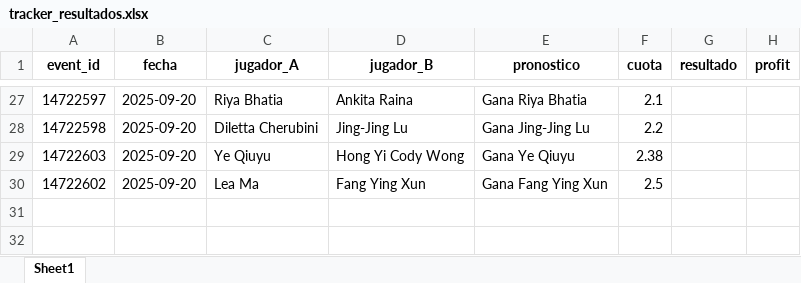
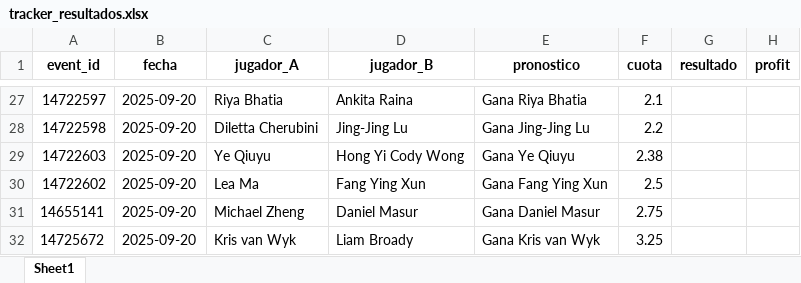
Before and after one commit to andreuroigv/tennis-tracker-app, an Excel workbook: tracker_resultados.xlsx, sheet Sheet1, drawn as a sheet; only a part is shown, gaps mark what is left out; values as stored, in another font and other column widths than the file's, no borders; the diff names each change by its address in the sheet, - before the commit and + after, or states it on an @@ line.

Commit message:
🔄 Sync automático del tracker (cada 3h)

```diff
--- a/tracker_resultados.xlsx (sheet Sheet1)
+++ b/tracker_resultados.xlsx (sheet Sheet1)
+row 31: 14655141 | 2025-09-20 | Michael Zheng | Daniel Masur | Gana Daniel Masur | 2.75
+row 32: 14725672 | 2025-09-20 | Kris van Wyk | Liam Broady | Gana Kris van Wyk | 3.25
```
